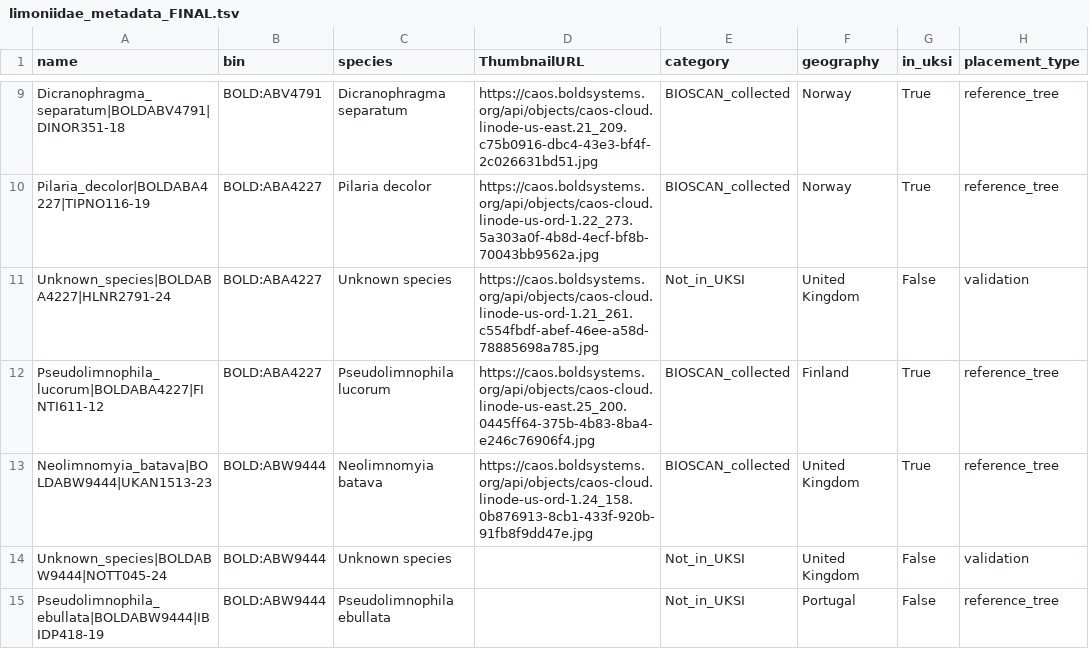
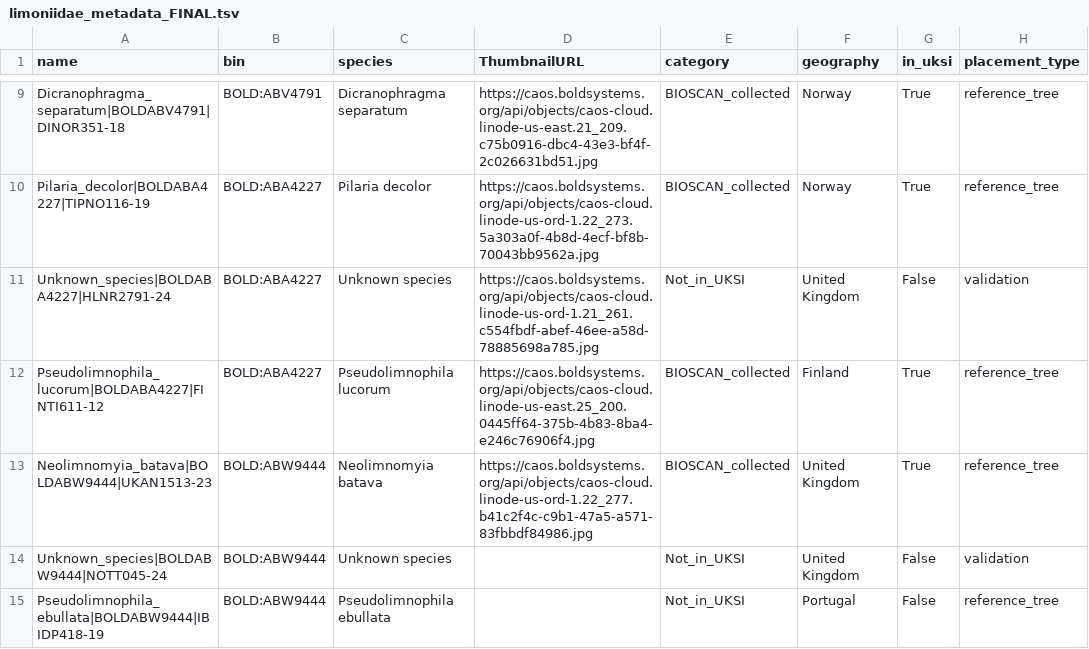
Before and after one commit to LyndallP/bioscan-phylogenetics, a TSV file: data/Limoniidae/limoniidae_metadata_FINAL.tsv, drawn as a sheet; only a part is shown, gaps mark what is left out; the diff covers the shown part only; the diff names each change by its address in the sheet, - before the commit and + after, or states it on an @@ line.

Commit message:
Add Limoniidae tree and metadata

```diff
--- a/data/Limoniidae/limoniidae_metadata_FINAL.tsv
+++ b/data/Limoniidae/limoniidae_metadata_FINAL.tsv
-D13 (ThumbnailURL): https://caos.boldsystems.org/api/objects/caos-cloud.linode-us-ord-1.24_158.0b876913-8cb1-433f-920b-91fb8f9dd47e.jpg
+D13 (ThumbnailURL): https://caos.boldsystems.org/api/objects/caos-cloud.linode-us-ord-1.22_277.b41c2f4c-c9b1-47a5-a571-83fbbdf84986.jpg
```
Also changed, not shown: 3 edited cells elsewhere in this file.
